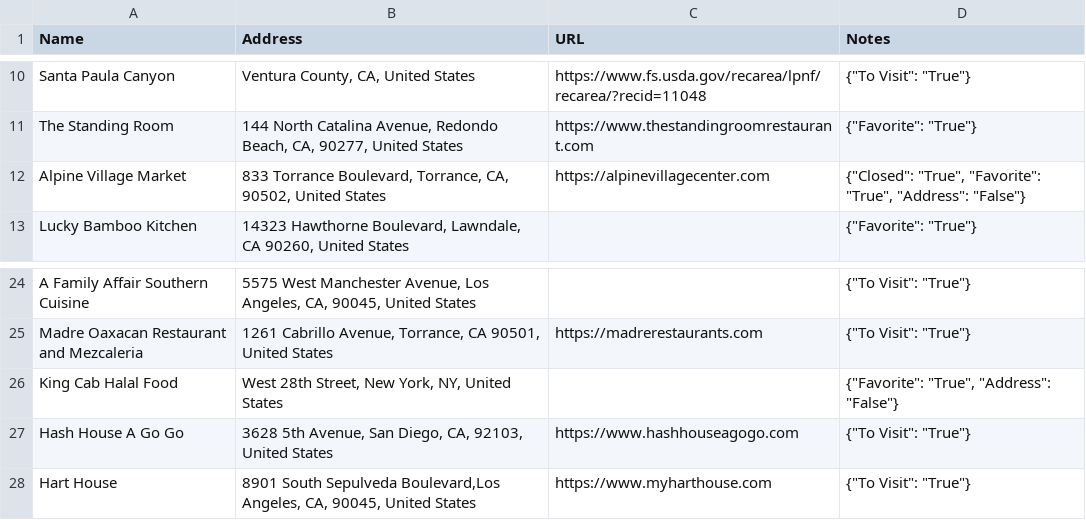
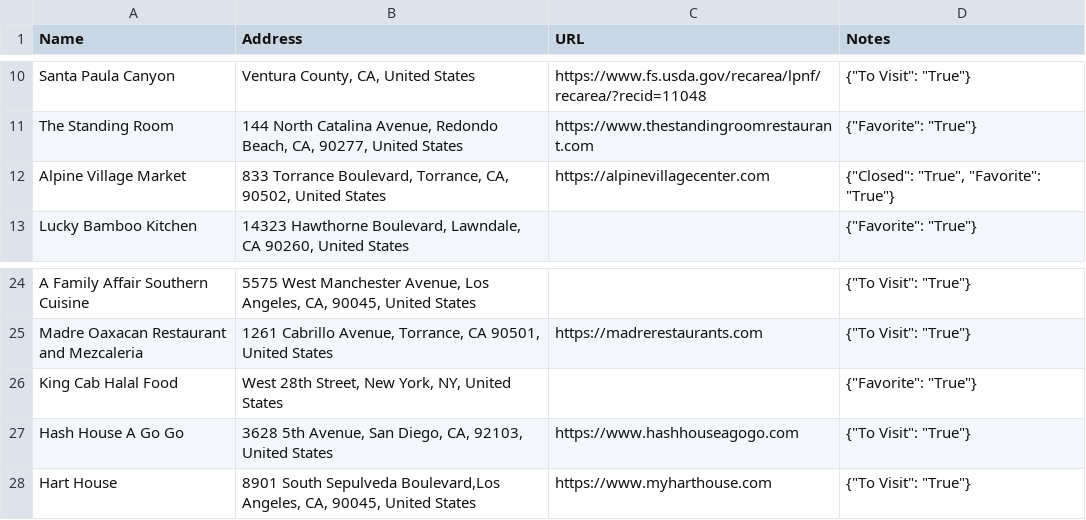
Before and after one commit to davidbailey/Notes, a CSV file: Places.csv, drawn as a sheet; only a part is shown, gaps mark what is left out.

Commit message:
Update Places.csv

```diff
--- a/Places.csv
+++ b/Places.csv
@@ -11,3 +11,3 @@ Santa Paula Canyon,"Ventura County, CA, United States",https://www.fs.usda.gov/r
 The Standing Room,"144 North Catalina Avenue, Redondo Beach, CA, 90277, United States",https://www.thestandingroomrestaurant.com,"{""Favorite"": ""True""}"
-Alpine Village Market,"833 Torrance Boulevard, Torrance, CA, 90502, United States",https://alpinevillagecenter.com,"{""Closed"": ""True"", ""Favorite"": ""True"", ""Address"": ""False""}"
+Alpine Village Market,"833 Torrance Boulevard, Torrance, CA, 90502, United States",https://alpinevillagecenter.com,"{""Closed"": ""True"", ""Favorite"": ""True""}"
 Lucky Bamboo Kitchen,"14323 Hawthorne Boulevard, Lawndale, CA 90260, United States",,"{""Favorite"": ""True""}"
@@ -25,3 +25,3 @@ A Family Affair Southern Cuisine,"5575 West Manchester Avenue, Los Angeles, CA,
 Madre Oaxacan Restaurant and Mezcaleria,"1261 Cabrillo Avenue, Torrance, CA 90501, United States",https://madrerestaurants.com,"{""To Visit"": ""True""}"
-King Cab Halal Food,"West 28th Street, New York, NY, United States",,"{""Favorite"": ""True"", ""Address"": ""False""}"
+King Cab Halal Food,"West 28th Street, New York, NY, United States",,"{""Favorite"": ""True""}"
 Hash House A Go Go,"3628 5th Avenue, San Diego, CA, 92103, United States",https://www.hashhouseagogo.com,"{""To Visit"": ""True""}"
```
